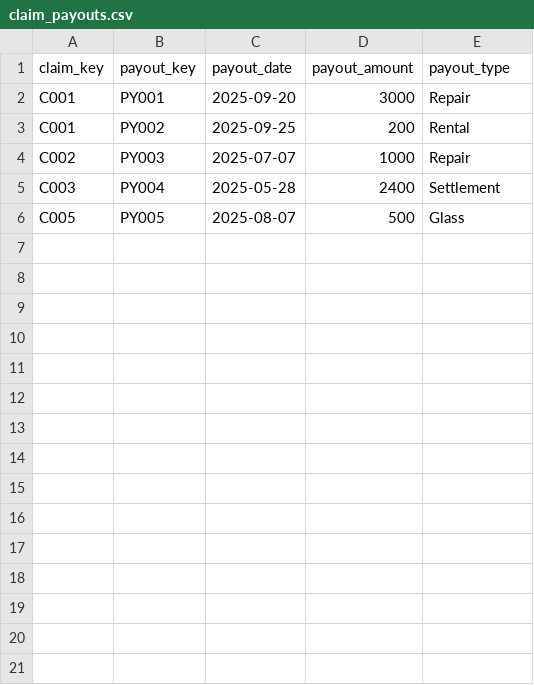
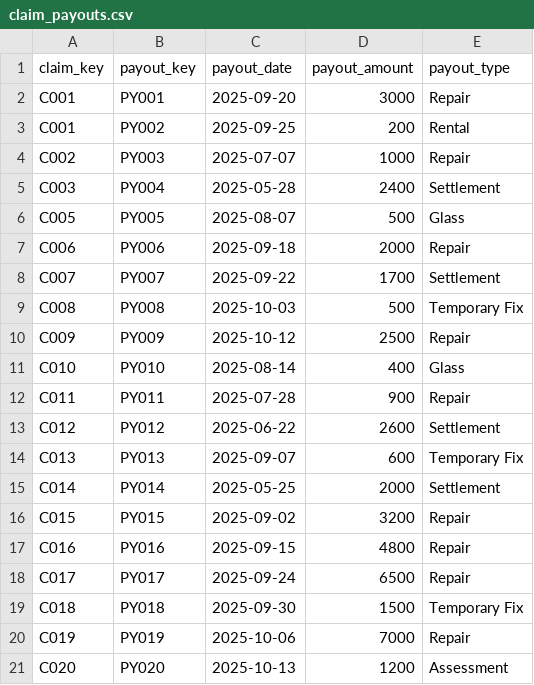
Before and after one commit to dbt-labs/workshop-dbt-insurance-domain, a CSV file: seeds/claim_payouts.csv, drawn as a sheet.

```diff
--- a/seeds/claim_payouts.csv
+++ b/seeds/claim_payouts.csv
@@ -6 +6,16 @@ C003,PY004,2025-05-28,2400,Settlement
 C005,PY005,2025-08-07,500,Glass
+C006,PY006,2025-09-18,2000,Repair
+C007,PY007,2025-09-22,1700,Settlement
+C008,PY008,2025-10-03,500,Temporary Fix
+C009,PY009,2025-10-12,2500,Repair
+C010,PY010,2025-08-14,400,Glass
+C011,PY011,2025-07-28,900,Repair
+C012,PY012,2025-06-22,2600,Settlement
+C013,PY013,2025-09-07,600,Temporary Fix
+C014,PY014,2025-05-25,2000,Settlement
+C015,PY015,2025-09-02,3200,Repair
+C016,PY016,2025-09-15,4800,Repair
+C017,PY017,2025-09-24,6500,Repair
+C018,PY018,2025-09-30,1500,Temporary Fix
+C019,PY019,2025-10-06,7000,Repair
+C020,PY020,2025-10-13,1200,Assessment
```
Also changed, not shown: seeds/claims.csv, seeds/policies.csv, 5 other files.
